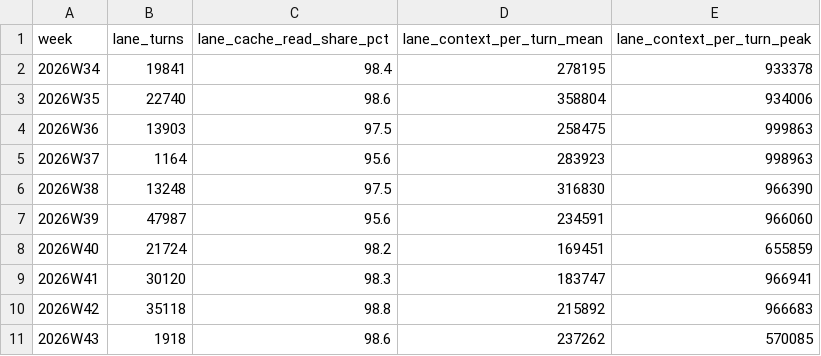
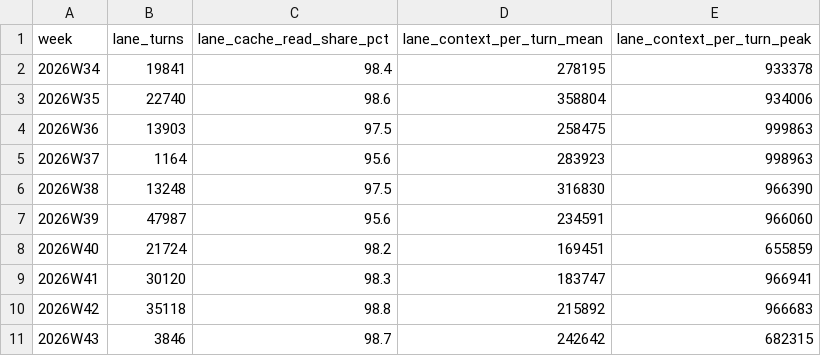
Before and after one commit to calef/nife, a CSV file: notes/project-metrics/context-per-turn.csv, drawn as a sheet.

```diff
--- a/notes/project-metrics/context-per-turn.csv
+++ b/notes/project-metrics/context-per-turn.csv
@@ -10,2 +10,2 @@ week,lane_turns,lane_cache_read_share_pct,lane_context_per_turn_mean,lane_contex
 2026W42,35118,98.8,215892,966683
-2026W43,1918,98.6,237262,570085
+2026W43,3846,98.7,242642,682315
```
Also changed, not shown: notes/project-metrics/cost.csv, notes/project-metrics/effort.csv, 3 other files.
